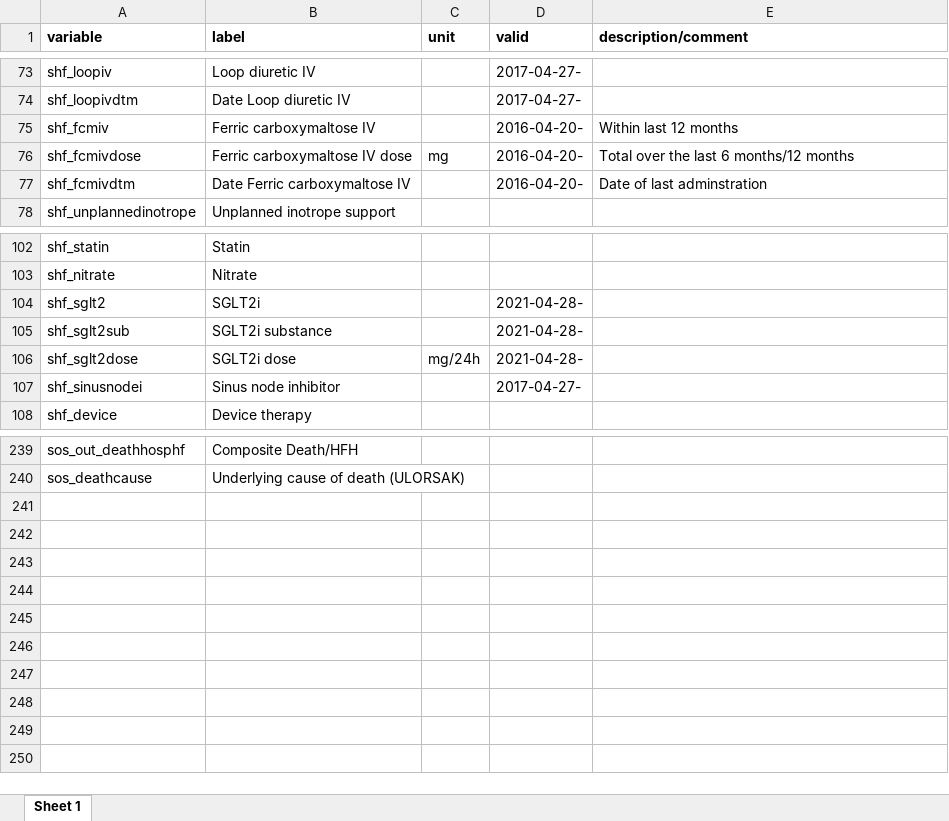
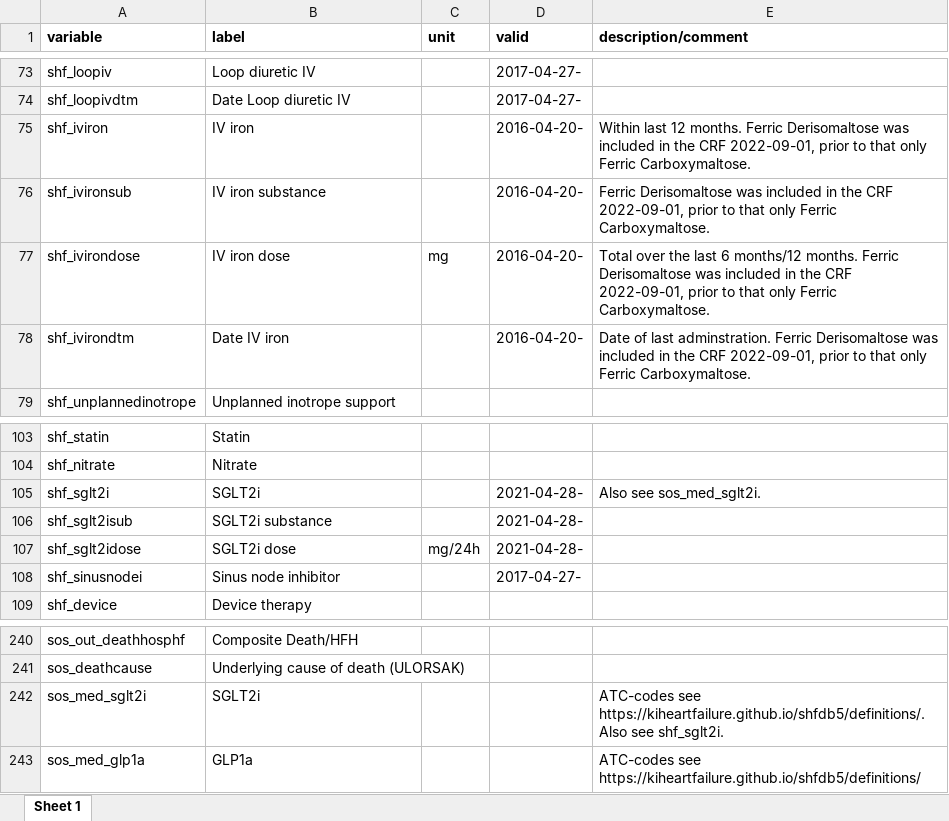
Before and after one commit to KIHeartFailure/shfdb5, an Excel workbook: docs/variabledescription/meta_variables.xlsx, sheet Sheet 1, drawn as a sheet; only a part is shown, gaps mark what is left out; values as stored, in another font and other column widths than the file's, no borders; removed rows and columns are numbered as before the commit, all else as after; the diff names each change by its address in the sheet, - before the commit and + after, or states it on an @@ line.

```diff
--- a/docs/variabledescription/meta_variables.xlsx (sheet Sheet 1)
+++ b/docs/variabledescription/meta_variables.xlsx (sheet Sheet 1)
-row 75: shf_fcmiv | Ferric carboxymaltose IV |  | 2016-04-20- | Within last 12 months
+row 75: shf_iviron | IV iron |  | 2016-04-20- | Within last 12 months. Ferric Derisomaltose was included in the CRF 2022-09-01, prior to that only Ferric Carboxymaltose.
+row 76: shf_ivironsub | IV iron substance |  | 2016-04-20- | Ferric Derisomaltose was included in the CRF 2022-09-01, prior to that only Ferric Carboxymaltose.
-A77 (variable): shf_fcmivdose
+A77 (variable): shf_ivirondose
-B77 (label): Ferric carboxymaltose IV dose
+B77 (label): IV iron dose
-E77 (description/comment): …6 months/12 months
+E77 (description/comment): …6 months/12 months. Ferric Derisomaltose was included in the CRF 2022-09-01, prior to that only Ferric Carboxymaltose.
-row 77: shf_fcmivdtm | Date Ferric carboxymaltose IV |  | 2016-04-20- | Date of last adminstration
+row 78: shf_ivirondtm | Date IV iron |  | 2016-04-20- | Date of last adminstration. Ferric Derisomaltose was included in the CRF 2022-09-01, prior to that only Ferric Carboxymaltose.
-A105 (variable): shf_sglt2
+A105 (variable): shf_sglt2i
-E105 (description/comment): (empty)
+E105 (description/comment): Also see sos_med_sglt2i.
-A106 (variable): shf_sglt2sub
+A106 (variable): shf_sglt2isub
-A107 (variable): shf_sglt2dose
+A107 (variable): shf_sglt2idose
+row 242: sos_med_sglt2i | SGLT2i |  |  | ATC-codes see https://kiheartfailure.github.io/shfdb5/definitions/. Also see shf_sglt2i.
+row 243: sos_med_glp1a | GLP1a |  |  | ATC-codes see https://kiheartfailure.github.io/shfdb5/definitions/
```
Also changed, not shown: variabledescription/meta_variables.xlsx, 20 other files.
